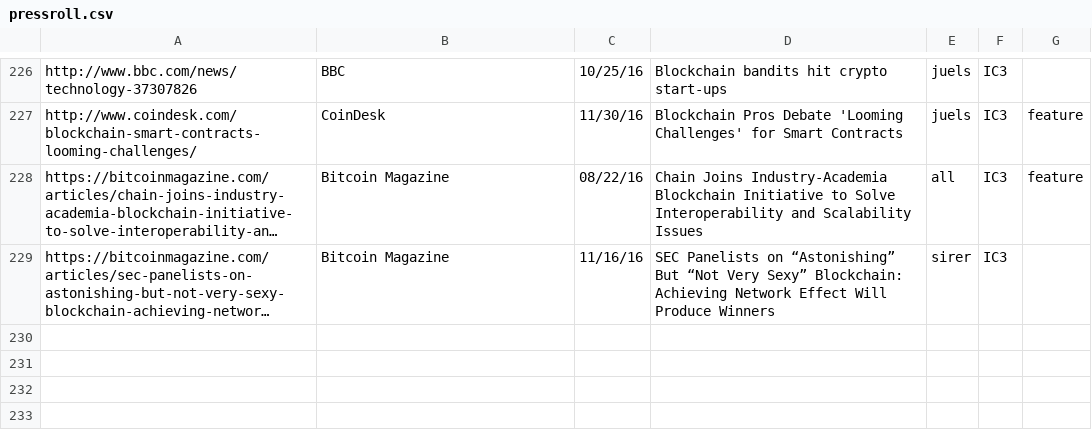
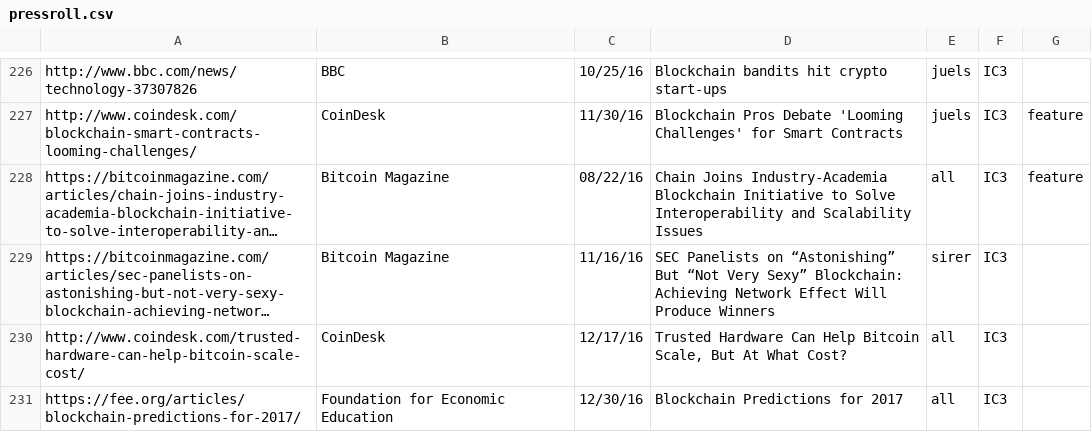
Before and after one commit to initc3/ic3-website, a CSV file: content/press/pressroll.csv, drawn as a sheet; only a part is shown, gaps mark what is left out; long unchanged cells end in …; the diff names each change by its address in the sheet, - before the commit and + after, or states it on an @@ line.

```diff
--- a/content/press/pressroll.csv
+++ b/content/press/pressroll.csv
+row 230: http://www.coindesk.com/trusted-hardware-can-help-bitcoin-scale-cost/ | CoinDesk | 12/17/16 | Trusted Hardware Can Help Bitcoin Scale, But At What Cost? | all | IC3
+row 231: https://fee.org/articles/blockchain-predictions-for-2017/ | Foundation for Economic Education | 12/30/16 | Blockchain Predictions for 2017 | all | IC3
```
Also changed, not shown: content/press/pressroll-all.csv, 1 other file.
